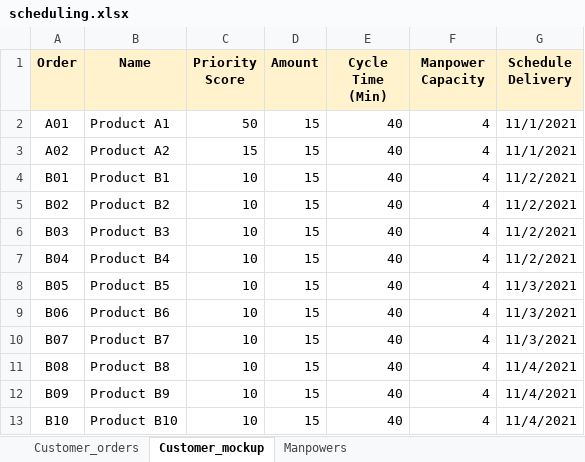
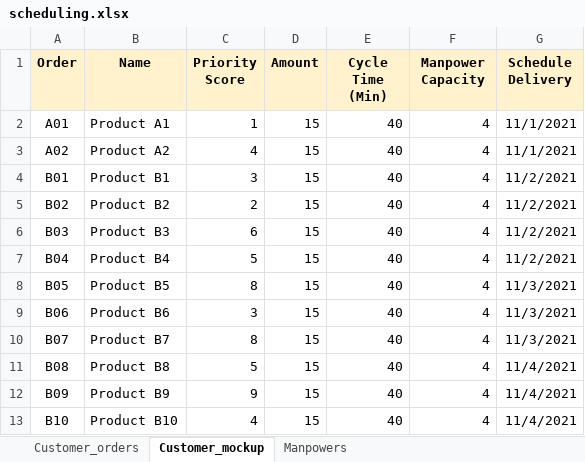
Before and after one commit to pchulla/Gurobipy-optimization, an Excel workbook: Ex01/scheduling.xlsx, sheet Customer_mockup, drawn as a sheet; values as stored, in another font and other column widths than the file's, no borders; the diff names each change by its address in the sheet, - before the commit and + after, or states it on an @@ line.

```diff
--- a/Ex01/scheduling.xlsx (sheet Customer_mockup)
+++ b/Ex01/scheduling.xlsx (sheet Customer_mockup)
-C2 (Priority Score): 50
+C2 (Priority Score): 1
-C3 (Priority Score): 15
+C3 (Priority Score): 4
-C4 (Priority Score): 10
+C4 (Priority Score): 3
-C5 (Priority Score): 10
+C5 (Priority Score): 2
-C6 (Priority Score): 10
+C6 (Priority Score): 6
-C7 (Priority Score): 10
+C7 (Priority Score): 5
-C8 (Priority Score): 10
+C8 (Priority Score): 8
-C9 (Priority Score): 10
+C9 (Priority Score): 3
-C10 (Priority Score): 10
+C10 (Priority Score): 8
-C11 (Priority Score): 10
+C11 (Priority Score): 5
-C12 (Priority Score): 10
+C12 (Priority Score): 9
-C13 (Priority Score): 10
+C13 (Priority Score): 4
```
Also changed, not shown: 2 other files.
